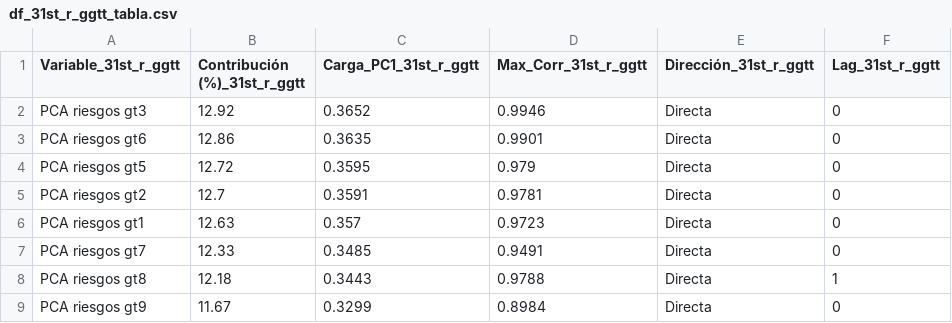
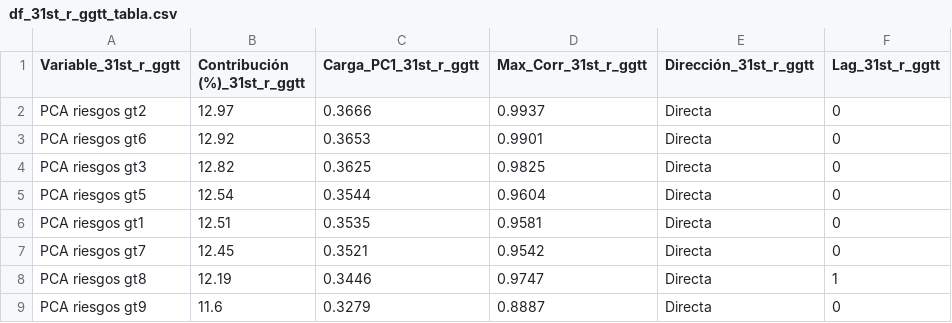
Before and after one commit to LuisaOGH/TFM_archivos, a CSV file: df_31st_r_ggtt_tabla.csv, drawn as a sheet.

Commit message:
Actualizando df_31st_r_ggtt_tabla.csv desde Colab

```diff
--- a/df_31st_r_ggtt_tabla.csv
+++ b/df_31st_r_ggtt_tabla.csv
@@ -1,9 +1,9 @@
 Variable_31st_r_ggtt,Contribución (%)_31st_r_ggtt,Carga_PC1_31st_r_ggtt,Max_Corr_31st_r_ggtt,Dirección_31st_r_ggtt,Lag_31st_r_ggtt
-PCA riesgos gt3,12.92,0.3652,0.9946,Directa,0
-PCA riesgos gt6,12.86,0.3635,0.9901,Directa,0
-PCA riesgos gt5,12.72,0.3595,0.979,Directa,0
-PCA riesgos gt2,12.7,0.3591,0.9781,Directa,0
-PCA riesgos gt1,12.63,0.357,0.9723,Directa,0
-PCA riesgos gt7,12.33,0.3485,0.9491,Directa,0
-PCA riesgos gt8,12.18,0.3443,0.9788,Directa,1
-PCA riesgos gt9,11.67,0.3299,0.8984,Directa,0
+PCA riesgos gt2,12.97,0.3666,0.9937,Directa,0
+PCA riesgos gt6,12.92,0.3653,0.9901,Directa,0
+PCA riesgos gt3,12.82,0.3625,0.9825,Directa,0
+PCA riesgos gt5,12.54,0.3544,0.9604,Directa,0
+PCA riesgos gt1,12.51,0.3535,0.9581,Directa,0
+PCA riesgos gt7,12.45,0.3521,0.9542,Directa,0
+PCA riesgos gt8,12.19,0.3446,0.9747,Directa,1
+PCA riesgos gt9,11.6,0.3279,0.8887,Directa,0
```
